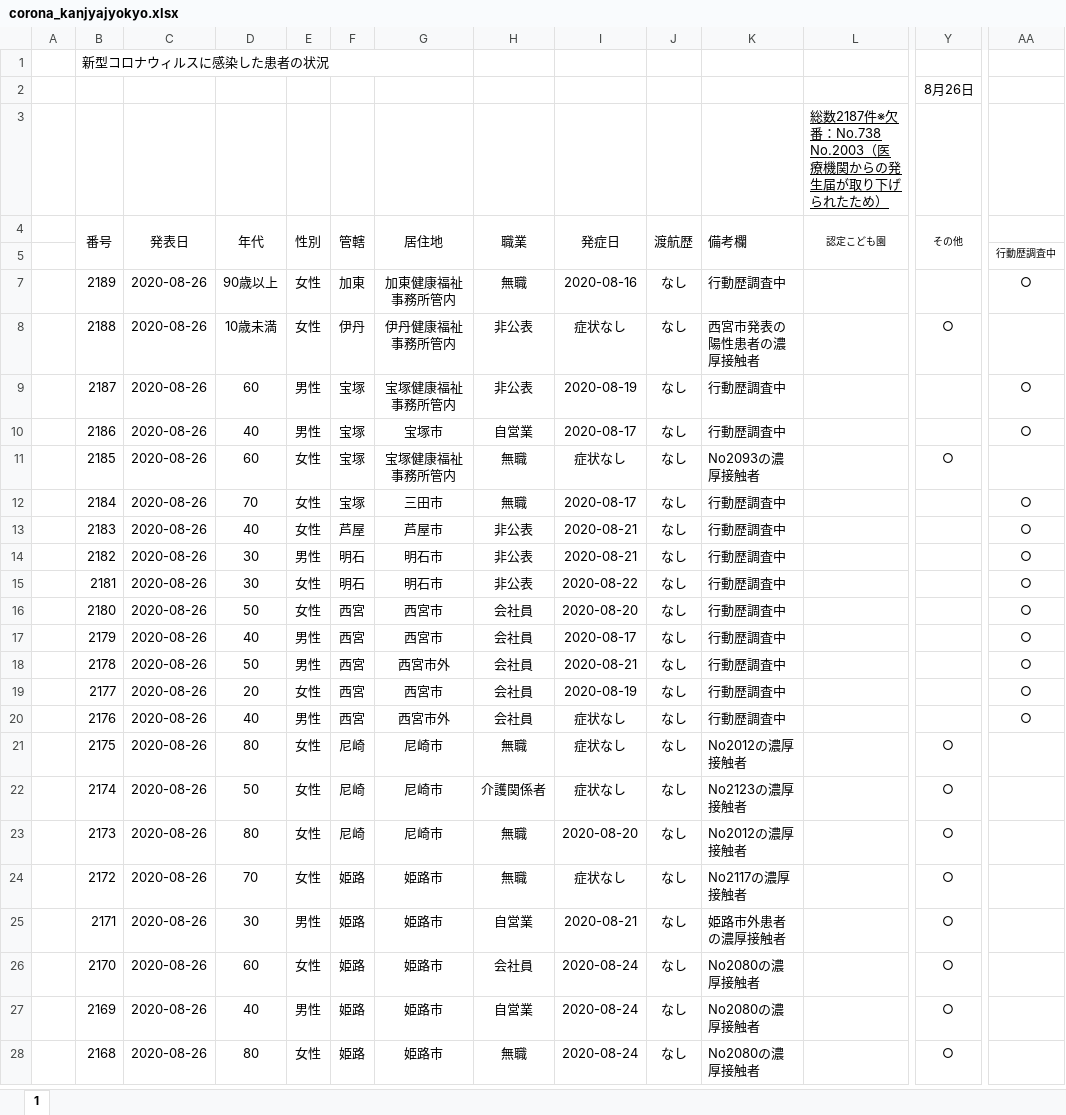
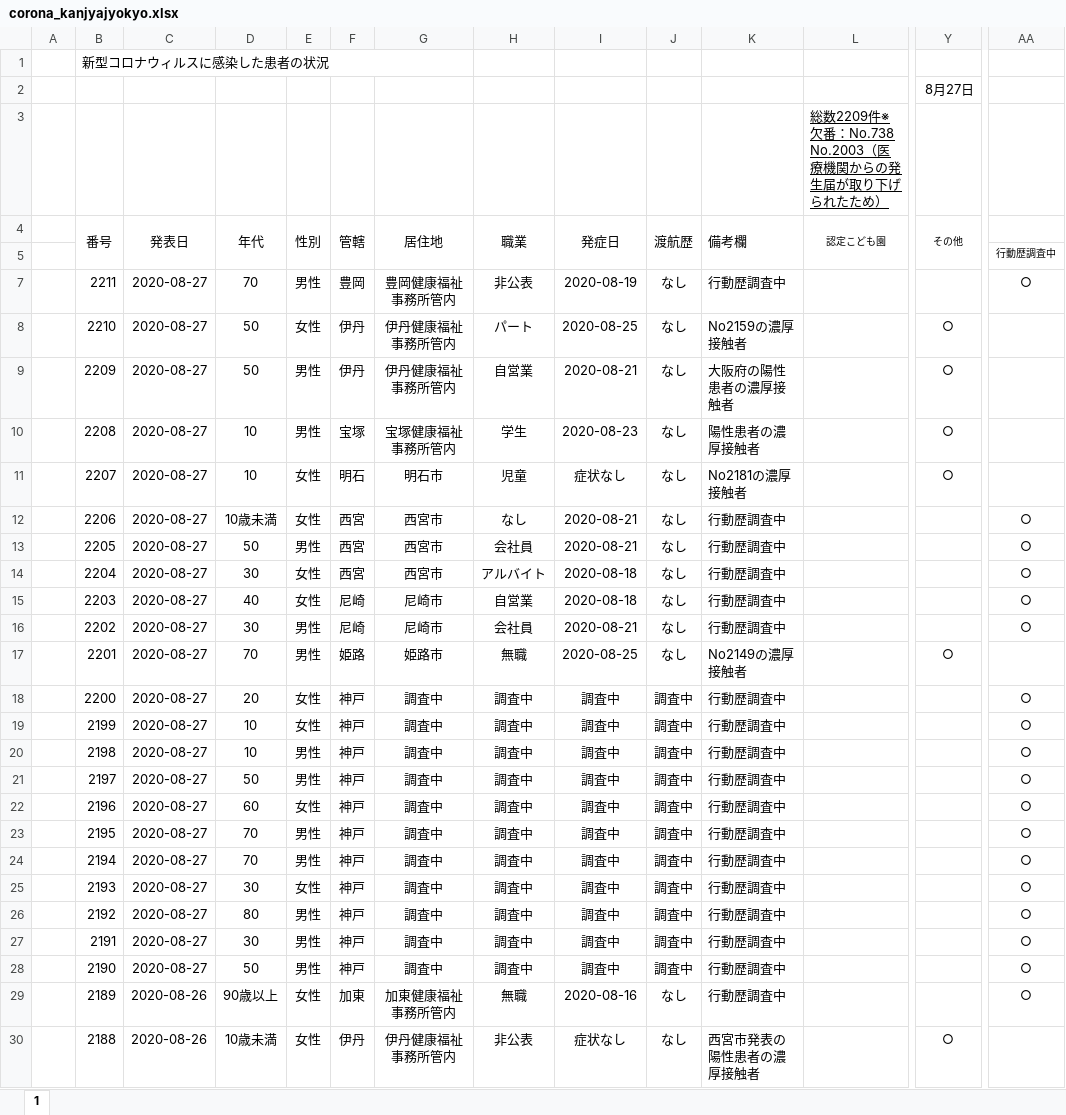
Before and after one commit to stop-covid19-hyogo/covid19-scraping, an Excel workbook: corona_kanjyajyokyo.xlsx, sheet 1, drawn as a sheet; only a part is shown, gaps mark what is left out; the shorter side is filled out with more unchanged rows; values as stored, in another font and other column widths than the file's, no borders; charts and pictures and conditional formats not drawn; rows hold the shown columns only; the diff covers the shown part only; the diff names each change by its address in the sheet, - before the commit and + after, or states it on an @@ line.

```diff
--- a/corona_kanjyajyokyo.xlsx (sheet 1)
+++ b/corona_kanjyajyokyo.xlsx (sheet 1)
-Y2 (その他): 8月26日
+Y2 (その他): 8月27日
-L3 (認定こども園): 総数2187件※欠番…
+L3 (認定こども園): 総数2209件※欠番…
+row 7:  | 2211 | 2020-08-27 | 70 | 男性 | 豊岡 | 豊岡健康福祉事務所管内 | 非公表 | 2020-08-19 | なし | 行動歴調査中 |  |  | ○
+row 8:  | 2210 | 2020-08-27 | 50 | 女性 | 伊丹 | 伊丹健康福祉事務所管内 | パート | 2020-08-25 | なし | No2159の濃厚接触者 |  | ○
+row 9:  | 2209 | 2020-08-27 | 50 | 男性 | 伊丹 | 伊丹健康福祉事務所管内 | 自営業 | 2020-08-21 | なし | 大阪府の陽性患者の濃厚接触者 |  | ○
+row 10:  | 2208 | 2020-08-27 | 10 | 男性 | 宝塚 | 宝塚健康福祉事務所管内 | 学生 | 2020-08-23 | なし | 陽性患者の濃厚接触者 |  | ○
+row 11:  | 2207 | 2020-08-27 | 10 | 女性 | 明石 | 明石市 | 児童 | 症状なし | なし | No2181の濃厚接触者 |  | ○
+row 12:  | 2206 | 2020-08-27 | 10歳未満 | 女性 | 西宮 | 西宮市 | なし | 2020-08-21 | なし | 行動歴調査中 |  |  | ○
+row 13:  | 2205 | 2020-08-27 | 50 | 男性 | 西宮 | 西宮市 | 会社員 | 2020-08-21 | なし | 行動歴調査中 |  |  | ○
+row 14:  | 2204 | 2020-08-27 | 30 | 女性 | 西宮 | 西宮市 | アルバイト | 2020-08-18 | なし | 行動歴調査中 |  |  | ○
+row 15:  | 2203 | 2020-08-27 | 40 | 女性 | 尼崎 | 尼崎市 | 自営業 | 2020-08-18 | なし | 行動歴調査中 |  |  | ○
+row 16:  | 2202 | 2020-08-27 | 30 | 男性 | 尼崎 | 尼崎市 | 会社員 | 2020-08-21 | なし | 行動歴調査中 |  |  | ○
+row 17:  | 2201 | 2020-08-27 | 70 | 男性 | 姫路 | 姫路市 | 無職 | 2020-08-25 | なし | No2149の濃厚接触者 |  | ○
+row 18:  | 2200 | 2020-08-27 | 20 | 女性 | 神戸 | 調査中 | 調査中 | 調査中 | 調査中 | 行動歴調査中 |  |  | ○
+row 19:  | 2199 | 2020-08-27 | 10 | 女性 | 神戸 | 調査中 | 調査中 | 調査中 | 調査中 | 行動歴調査中 |  |  | ○
+row 20:  | 2198 | 2020-08-27 | 10 | 男性 | 神戸 | 調査中 | 調査中 | 調査中 | 調査中 | 行動歴調査中 |  |  | ○
+row 21:  | 2197 | 2020-08-27 | 50 | 男性 | 神戸 | 調査中 | 調査中 | 調査中 | 調査中 | 行動歴調査中 |  |  | ○
+row 22:  | 2196 | 2020-08-27 | 60 | 女性 | 神戸 | 調査中 | 調査中 | 調査中 | 調査中 | 行動歴調査中 |  |  | ○
+row 23:  | 2195 | 2020-08-27 | 70 | 男性 | 神戸 | 調査中 | 調査中 | 調査中 | 調査中 | 行動歴調査中 |  |  | ○
+row 24:  | 2194 | 2020-08-27 | 70 | 男性 | 神戸 | 調査中 | 調査中 | 調査中 | 調査中 | 行動歴調査中 |  |  | ○
+row 25:  | 2193 | 2020-08-27 | 30 | 女性 | 神戸 | 調査中 | 調査中 | 調査中 | 調査中 | 行動歴調査中 |  |  | ○
+row 26:  | 2192 | 2020-08-27 | 80 | 男性 | 神戸 | 調査中 | 調査中 | 調査中 | 調査中 | 行動歴調査中 |  |  | ○
+row 27:  | 2191 | 2020-08-27 | 30 | 男性 | 神戸 | 調査中 | 調査中 | 調査中 | 調査中 | 行動歴調査中 |  |  | ○
+row 28:  | 2190 | 2020-08-27 | 50 | 男性 | 神戸 | 調査中 | 調査中 | 調査中 | 調査中 | 行動歴調査中 |  |  | ○
```
Also changed, not shown: 408 edited cells and cell formats elsewhere in this sheet, formulas that keep their value, charts or pictures, pcr.xlsx, yousei.xlsx, 14 other files.
